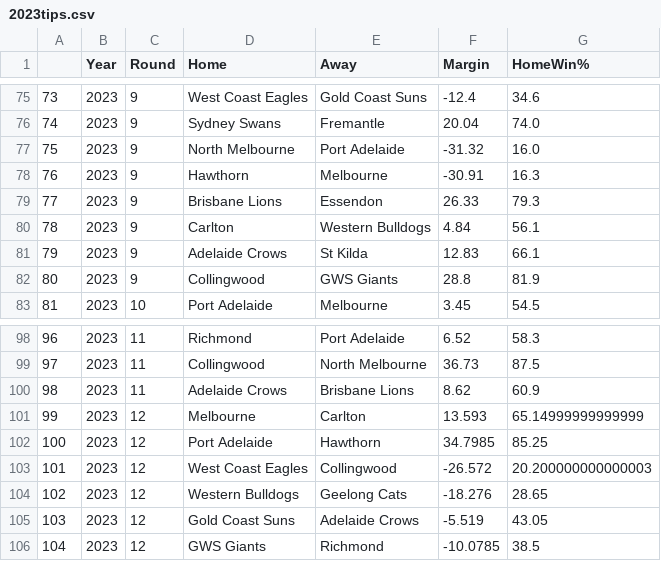
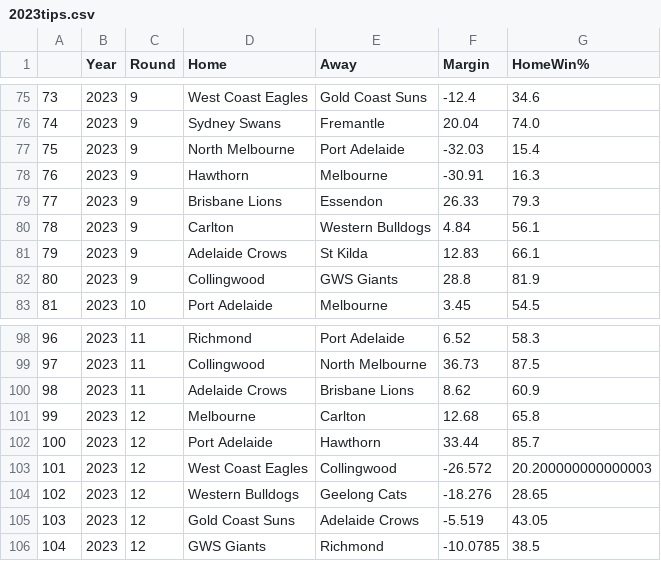
Before and after one commit to adamtunney/tips, a CSV file: 2023tips.csv, drawn as a sheet; only a part is shown, gaps mark what is left out.

Commit message:
commit

```diff
--- a/2023tips.csv
+++ b/2023tips.csv
@@ -76,3 +76,3 @@
 74,2023,9,Sydney Swans,Fremantle,20.04,74.0
-75,2023,9,North Melbourne,Port Adelaide,-31.32,16.0
+75,2023,9,North Melbourne,Port Adelaide,-32.03,15.4
 76,2023,9,Hawthorn,Melbourne,-30.91,16.3
@@ -100,4 +100,4 @@
 98,2023,11,Adelaide Crows,Brisbane Lions,8.62,60.9
-99,2023,12,Melbourne,Carlton,13.593,65.14999999999999
-100,2023,12,Port Adelaide,Hawthorn,34.7985,85.25
+99,2023,12,Melbourne,Carlton,12.68,65.8
+100,2023,12,Port Adelaide,Hawthorn,33.44,85.7
 101,2023,12,West Coast Eagles,Collingwood,-26.572,20.200000000000003
```
